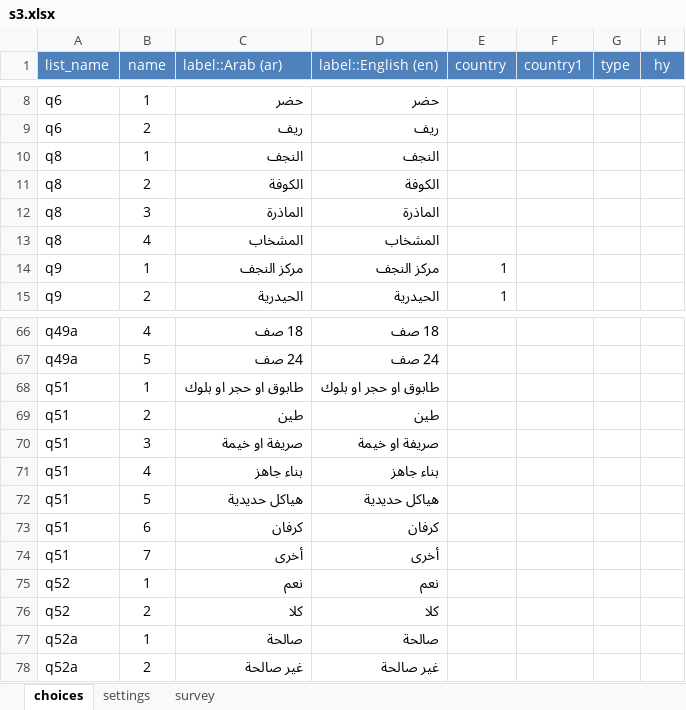
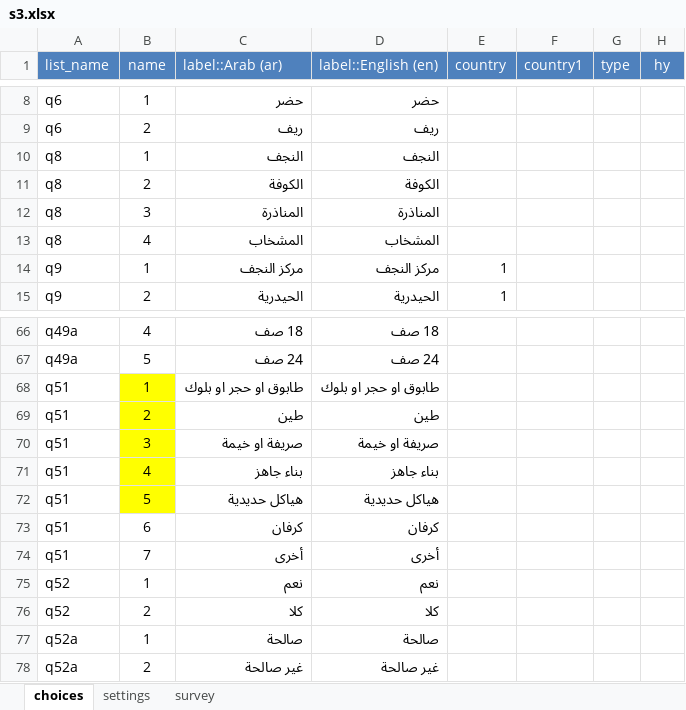
Before and after one commit to mohammed-alemara/Statistical-notebook, an Excel workbook: XLS/S3/s3.xlsx, sheet choices, drawn as a sheet; only a part is shown, gaps mark what is left out; values as stored, in another font and other column widths than the file's, no borders; the diff names each change by its address in the sheet, - before the commit and + after, or states it on an @@ line.

```diff
--- a/XLS/S3/s3.xlsx (sheet choices)
+++ b/XLS/S3/s3.xlsx (sheet choices)
-C12 (label::Arab (ar)): الماذرة
+C12 (label::Arab (ar)): المناذرة
-D12 (label::English (en)): الماذرة
+D12 (label::English (en)): المناذرة
-B68:B72 fill: none
+B68:B72 fill: #FFFF00
```
Also changed, not shown: sheet survey, 17 other files.
